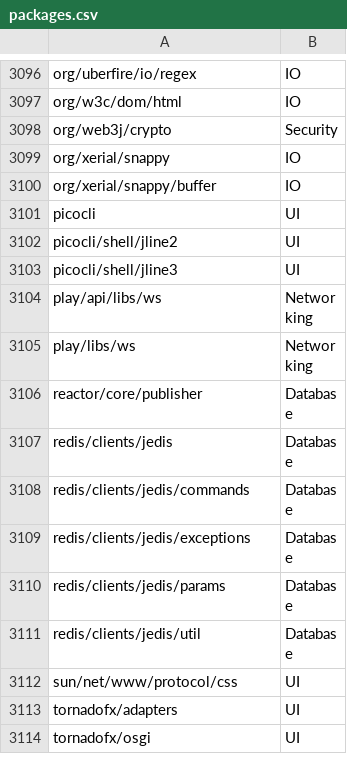
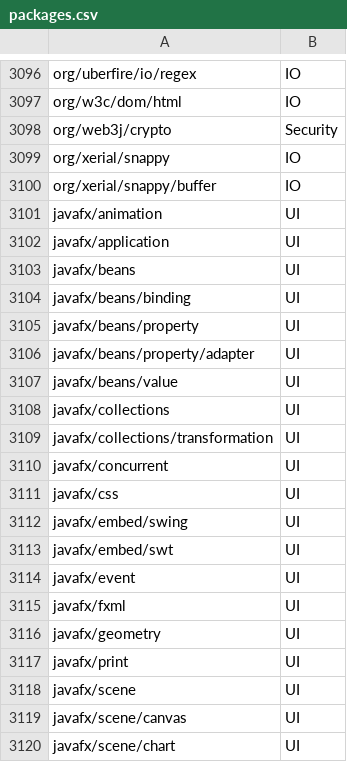
Before and after one commit to Recaf-Plugins/Auto-Renamer, a CSV file: src/main/resources/packages.csv, drawn as a sheet; only a part is shown, gaps mark what is left out; the shorter side is filled out with more unchanged rows; the diff covers the shown part only; the diff names each change by its address in the sheet, - before the commit and + after, or states it on an @@ line.

Commit message:
Add JavaFX to packages

```diff
--- a/src/main/resources/packages.csv
+++ b/src/main/resources/packages.csv
+row 3101: javafx/animation | UI
+row 3102: javafx/application | UI
+row 3103: javafx/beans | UI
+row 3104: javafx/beans/binding | UI
+row 3105: javafx/beans/property | UI
+row 3106: javafx/beans/property/adapter | UI
+row 3107: javafx/beans/value | UI
+row 3108: javafx/collections | UI
+row 3109: javafx/collections/transformation | UI
+row 3110: javafx/concurrent | UI
+row 3111: javafx/css | UI
+row 3112: javafx/embed/swing | UI
+row 3113: javafx/embed/swt | UI
+row 3114: javafx/event | UI
+row 3115: javafx/fxml | UI
+row 3116: javafx/geometry | UI
+row 3117: javafx/print | UI
+row 3118: javafx/scene | UI
+row 3119: javafx/scene/canvas | UI
+row 3120: javafx/scene/chart | UI
```
Also changed, not shown: 15 added rows elsewhere in this file.
